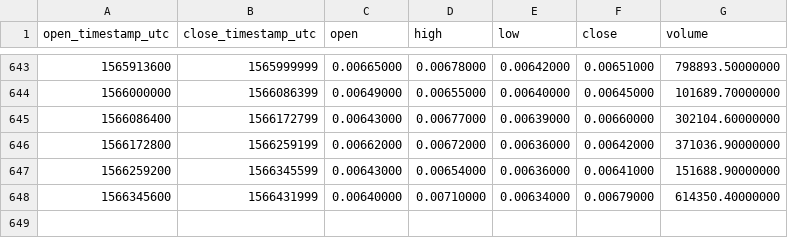
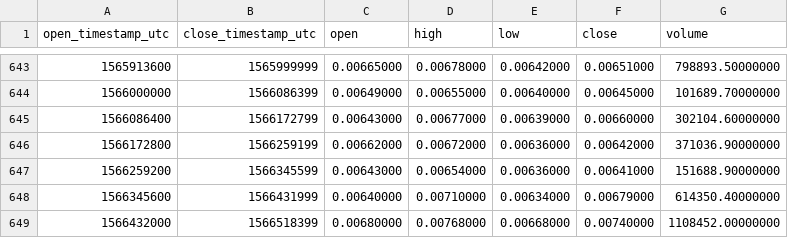
Before and after one commit to cryptobigbro/binance-BATBNB, a CSV file: binance-BATBNB-1d.csv, drawn as a sheet; only a part is shown, gaps mark what is left out.

Commit message:
Update OHLCV data.

```diff
--- a/binance-BATBNB-1d.csv
+++ b/binance-BATBNB-1d.csv
@@ -648 +648,2 @@ open_timestamp_utc,close_timestamp_utc,open,high,low,close,volume
 1566345600,1566431999,0.00640000,0.00710000,0.00634000,0.00679000,614350.40000000
+1566432000,1566518399,0.00680000,0.00768000,0.00668000,0.00740000,1108452.00000000
```
Also changed, not shown: 1 other file.
